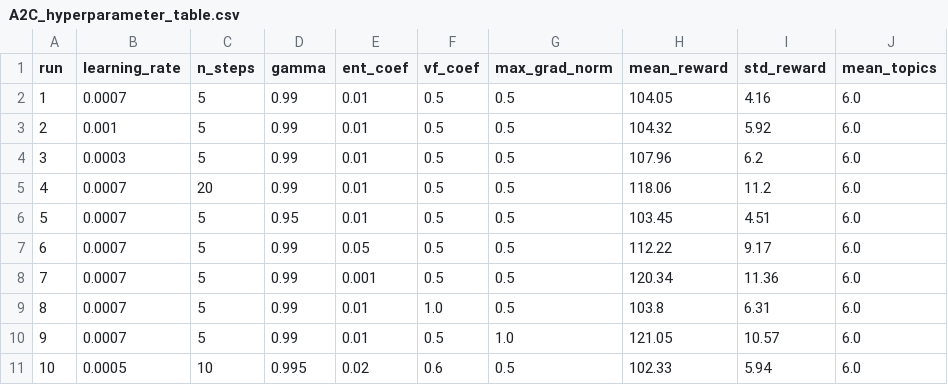
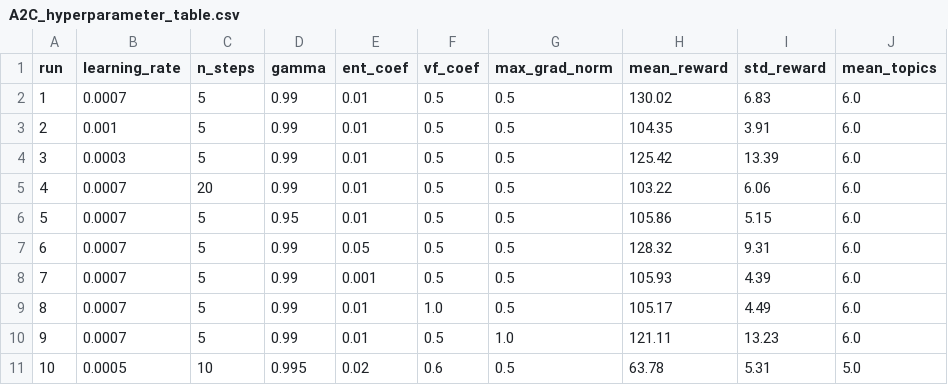
Before and after one commit to Edith123321/malami-reinforcement-learning-project, a CSV file: results/A2C_hyperparameter_table.csv, drawn as a sheet.

```diff
--- a/results/A2C_hyperparameter_table.csv
+++ b/results/A2C_hyperparameter_table.csv
@@ -1,11 +1,11 @@
 run,learning_rate,n_steps,gamma,ent_coef,vf_coef,max_grad_norm,mean_reward,std_reward,mean_topics
-1,0.0007,5,0.99,0.01,0.5,0.5,104.05,4.16,6.0
-2,0.001,5,0.99,0.01,0.5,0.5,104.32,5.92,6.0
-3,0.0003,5,0.99,0.01,0.5,0.5,107.96,6.2,6.0
-4,0.0007,20,0.99,0.01,0.5,0.5,118.06,11.2,6.0
-5,0.0007,5,0.95,0.01,0.5,0.5,103.45,4.51,6.0
-6,0.0007,5,0.99,0.05,0.5,0.5,112.22,9.17,6.0
-7,0.0007,5,0.99,0.001,0.5,0.5,120.34,11.36,6.0
-8,0.0007,5,0.99,0.01,1.0,0.5,103.8,6.31,6.0
-9,0.0007,5,0.99,0.01,0.5,1.0,121.05,10.57,6.0
-10,0.0005,10,0.995,0.02,0.6,0.5,102.33,5.94,6.0
+1,0.0007,5,0.99,0.01,0.5,0.5,130.02,6.83,6.0
+2,0.001,5,0.99,0.01,0.5,0.5,104.35,3.91,6.0
+3,0.0003,5,0.99,0.01,0.5,0.5,125.42,13.39,6.0
+4,0.0007,20,0.99,0.01,0.5,0.5,103.22,6.06,6.0
+5,0.0007,5,0.95,0.01,0.5,0.5,105.86,5.15,6.0
+6,0.0007,5,0.99,0.05,0.5,0.5,128.32,9.31,6.0
+7,0.0007,5,0.99,0.001,0.5,0.5,105.93,4.39,6.0
+8,0.0007,5,0.99,0.01,1.0,0.5,105.17,4.49,6.0
+9,0.0007,5,0.99,0.01,0.5,1.0,121.11,13.23,6.0
+10,0.0005,10,0.995,0.02,0.6,0.5,63.78,5.31,5.0
```
Also changed, not shown: results/PPO_hyperparameter_table.csv, 4 other files.
